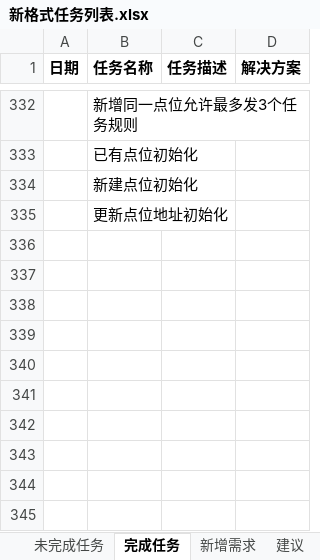
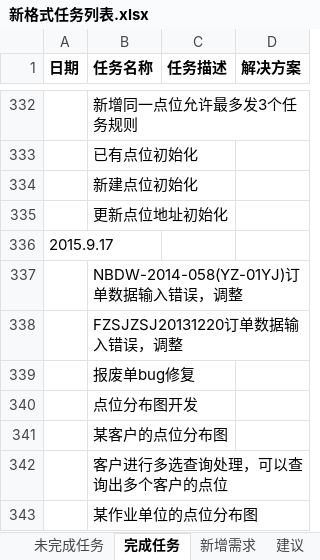
Before and after one commit to mawujun1234/leon1.0, an Excel workbook: ems/document/新格式任务列表.xlsx, sheet 完成任务, drawn as a sheet; only a part is shown, gaps mark what is left out; values as stored, in another font and other column widths than the file's, no borders; the diff names each change by its address in the sheet, - before the commit and + after, or states it on an @@ line.

```diff
--- a/ems/document/新格式任务列表.xlsx (sheet 完成任务)
+++ b/ems/document/新格式任务列表.xlsx (sheet 完成任务)
+row 336: 2015.9.17
+row 337:  | NBDW-2014-058(YZ-01YJ)订单数据输入错误，调整
+row 338:  | FZSJZSJ20131220订单数据输入错误，调整
+row 339:  | 报废单bug修复
+row 340:  | 点位分布图开发
+row 341:  | 某客户的点位分布图
+row 342:  | 客户进行多选查询处理，可以查询出多个客户的点位
+row 343:  | 某作业单位的点位分布图
```
Also changed, not shown: sheet 未完成任务, 1 other file.
